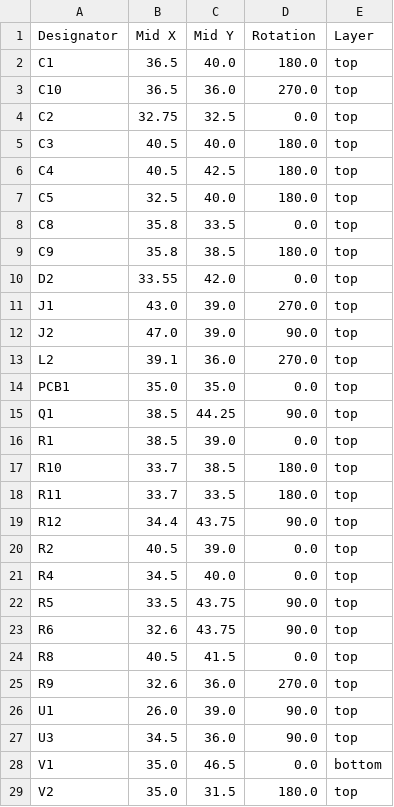
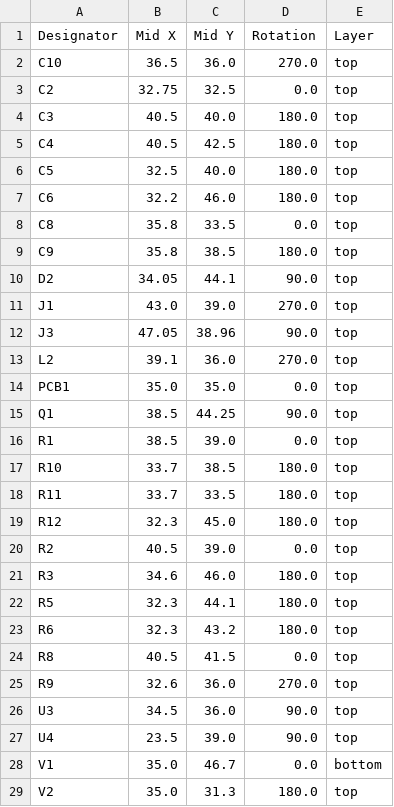
Before and after one commit to revk/ESP32-Faikin, a CSV file: PCB/Faikin2/production/positions.csv, drawn as a sheet.

Commit message:
Faikin2 confirmed working, now replaces Faikin 1

```diff
--- a/PCB/Faikin2/production/positions.csv
+++ b/PCB/Faikin2/production/positions.csv
@@ -1,3 +1,2 @@
 Designator,Mid X,Mid Y,Rotation,Layer
-C1,36.5,40.0,180.0,top
 C10,36.5,36.0,270.0,top
@@ -7,7 +6,8 @@ C4,40.5,42.5,180.0,top
 C5,32.5,40.0,180.0,top
+C6,32.2,46.0,180.0,top
 C8,35.8,33.5,0.0,top
 C9,35.8,38.5,180.0,top
-D2,33.55,42.0,0.0,top
+D2,34.05,44.1,90.0,top
 J1,43.0,39.0,270.0,top
-J2,47.0,39.0,90.0,top
+J3,47.05,38.96,90.0,top
 L2,39.1,36.0,270.0,top
@@ -18,12 +18,12 @@ R10,33.7,38.5,180.0,top
 R11,33.7,33.5,180.0,top
-R12,34.4,43.75,90.0,top
+R12,32.3,45.0,180.0,top
 R2,40.5,39.0,0.0,top
-R4,34.5,40.0,0.0,top
-R5,33.5,43.75,90.0,top
-R6,32.6,43.75,90.0,top
+R3,34.6,46.0,180.0,top
+R5,32.3,44.1,180.0,top
+R6,32.3,43.2,180.0,top
 R8,40.5,41.5,0.0,top
 R9,32.6,36.0,270.0,top
-U1,26.0,39.0,90.0,top
 U3,34.5,36.0,90.0,top
-V1,35.0,46.5,0.0,bottom
-V2,35.0,31.5,180.0,top
+U4,23.5,39.0,90.0,top
+V1,35.0,46.7,0.0,bottom
+V2,35.0,31.3,180.0,top
```
Also changed, not shown: 28 other files.
